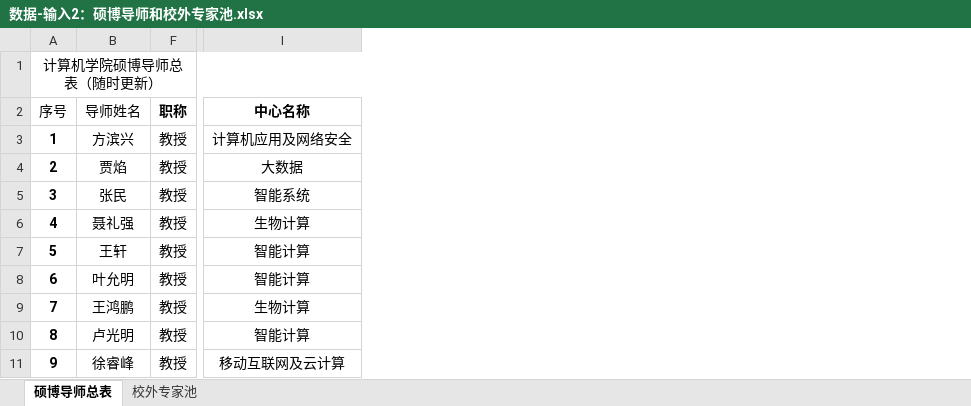
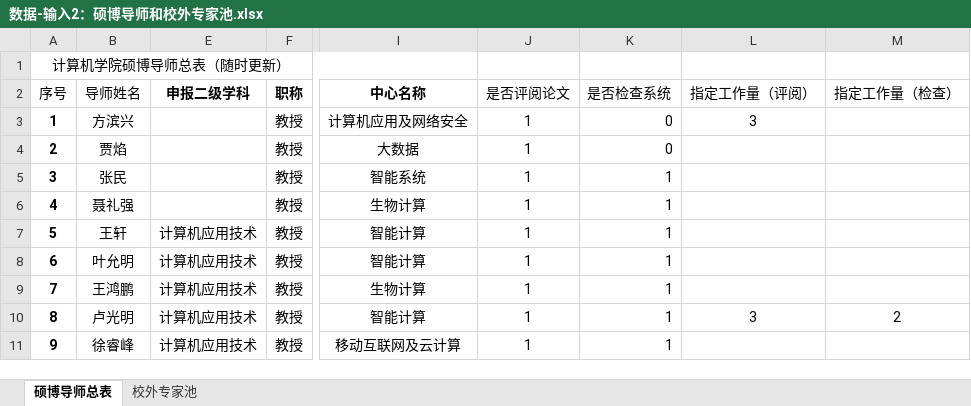
Before and after one commit to a1670361574/paper-review-system, an Excel workbook: 答辩与预答辩/file/数据-输入2：硕博导师和校外专家池.xlsx, sheet 硕博导师总表, drawn as a sheet; only a part is shown, gaps mark what is left out; values as stored, in another font and other column widths than the file's, no borders; the diff names each change by its address in the sheet, - before the commit and + after, or states it on an @@ line.

```diff
--- a/答辩与预答辩/file/数据-输入2：硕博导师和校外专家池.xlsx (sheet 硕博导师总表)
+++ b/答辩与预答辩/file/数据-输入2：硕博导师和校外专家池.xlsx (sheet 硕博导师总表)
@@ column E (申报二级学科) unhidden, rows 7-11: all 计算机应用技术 @@
+column J (是否评阅论文), rows 3-11: all 1
+column K (是否检查系统), rows 3-11: 0 | 0 | 1 | 1 | 1 | 1 | 1 | 1 | 1
+column L (指定工作量（评阅）), rows 3-10: 3 |  |  |  |  |  |  | 3
+column M (指定工作量（检查）), row 10: 2
```
Also changed, not shown: sheet 校外专家池, 答辩与预答辩/file/数据-输入1：答辩学生信息表.xlsx, 10 other files.
